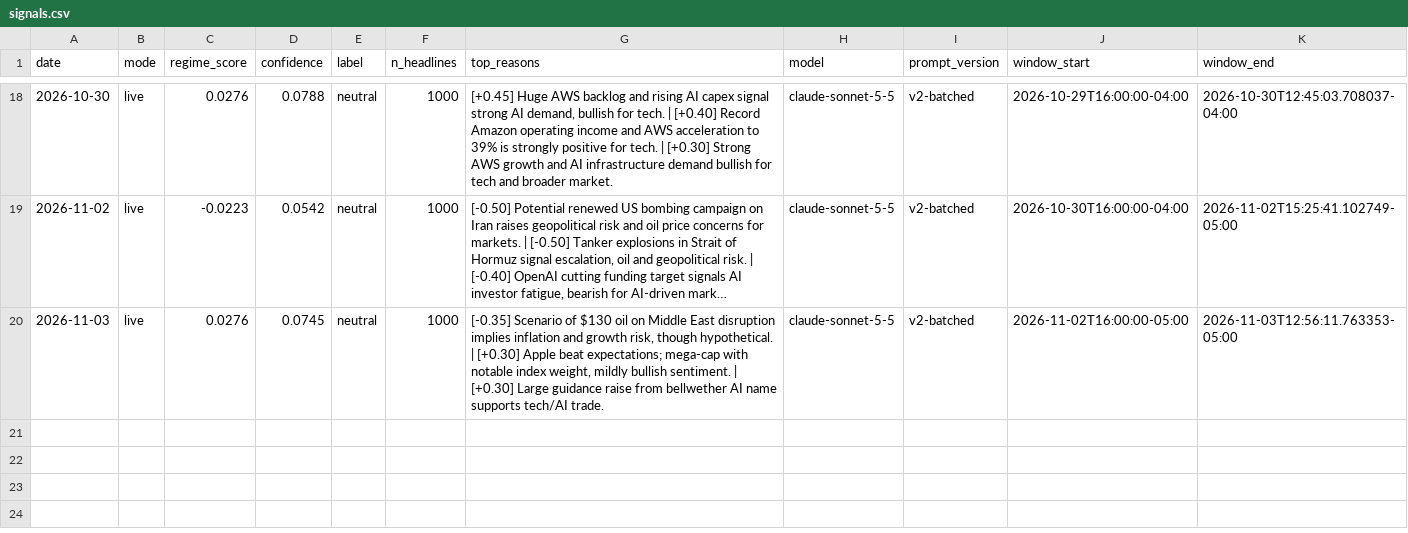
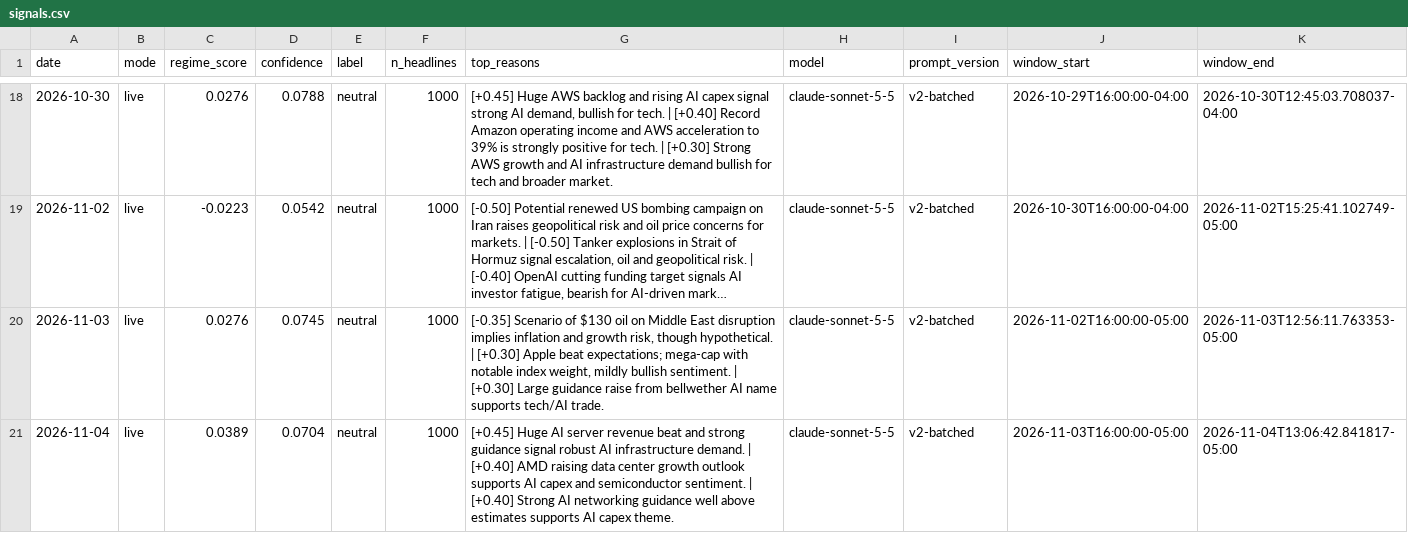
Before and after one commit to batyrkhan9/market-regime-agent, a CSV file: data/signals.csv, drawn as a sheet; only a part is shown, gaps mark what is left out; long unchanged cells end in …; the diff names each change by its address in the sheet, - before the commit and + after, or states it on an @@ line.

```diff
--- a/data/signals.csv
+++ b/data/signals.csv
+row 21: 2026-11-04 | live | 0.0389 | 0.0704 | neutral | 1000 | [+0.45] Huge AI server revenue beat and strong guidance signal robust AI infrastructure demand. | [+0.40] AMD raising data center growth outlook supports AI capex and semiconductor sentiment. | [+0.40] Strong AI networking guidance well above estimates supports AI capex theme. | claude-sonnet-5-5 | v2-batched | 2026-11-03T16:00:00-05:00 | 2026-11-04T13:06:42.841817-05:00
```
Also changed, not shown: data/market_regime.csv, 1 other file.
